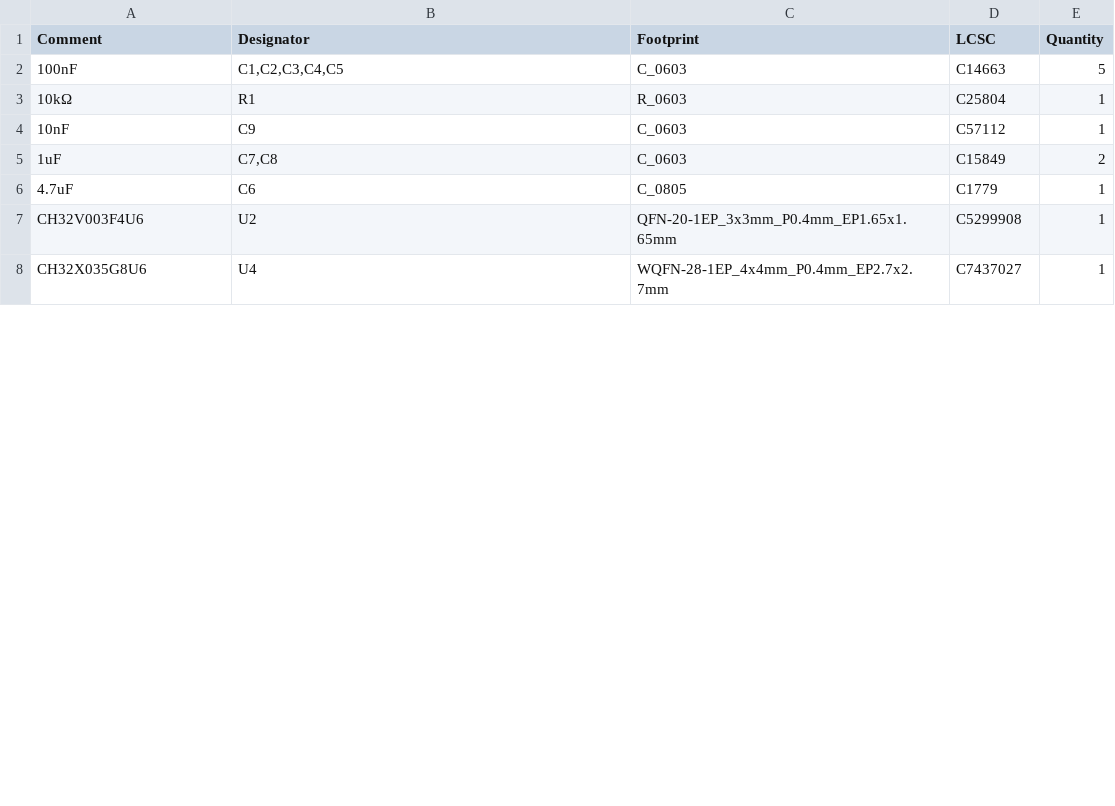
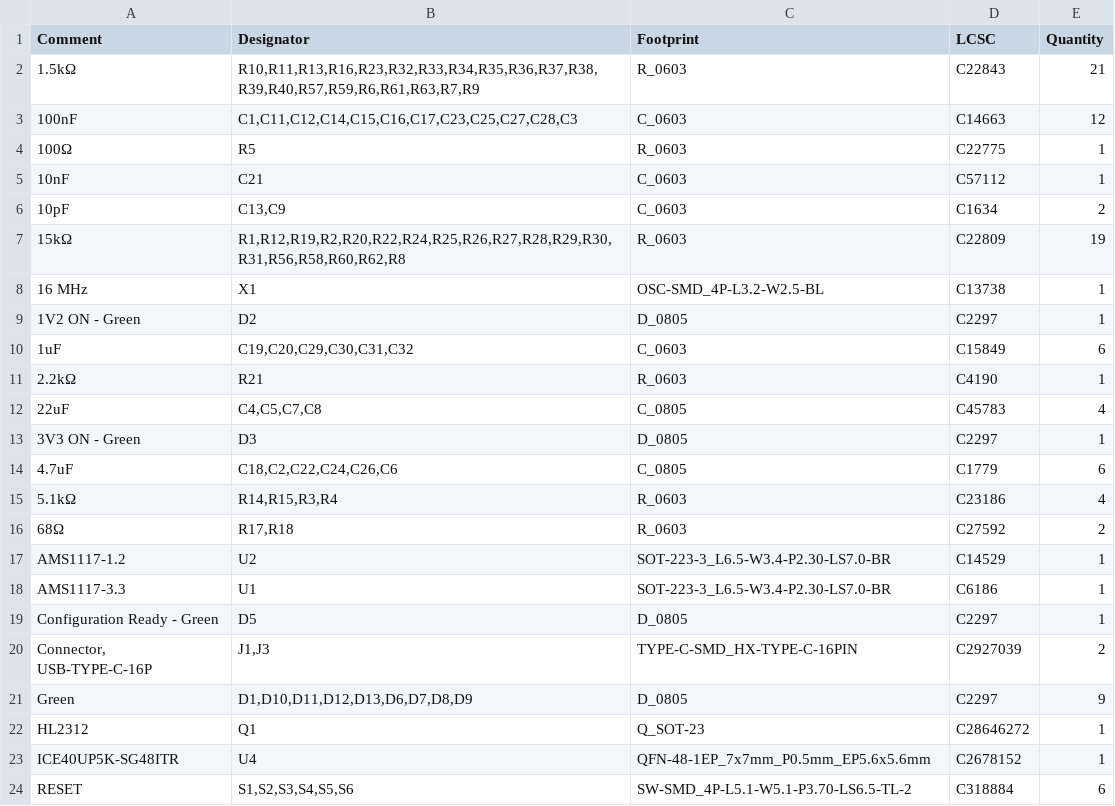
Before and after one commit to jdekanter077/iCEBrainstorm, a CSV file: iCEBrainstorm/jlcpcb/production_files/BOM-iCEBrainstorm.csv, drawn as a sheet; only a part is shown; the diff covers the shown part only.

```diff
--- a/iCEBrainstorm/jlcpcb/production_files/BOM-iCEBrainstorm.csv
+++ b/iCEBrainstorm/jlcpcb/production_files/BOM-iCEBrainstorm.csv
@@ -1,8 +1,24 @@
 Comment,Designator,Footprint,LCSC,Quantity
-100nF,"C1,C2,C3,C4,C5",C_0603,C14663,5
-10kΩ,R1,R_0603,C25804,1
-10nF,C9,C_0603,C57112,1
-1uF,"C7,C8",C_0603,C15849,2
-4.7uF,C6,C_0805,C1779,1
-CH32V003F4U6,U2,QFN-20-1EP_3x3mm_P0.4mm_EP1.65x1.65mm,C5299908,1
-CH32X035G8U6,U4,WQFN-28-1EP_4x4mm_P0.4mm_EP2.7x2.7mm,C7437027,1
+1.5kΩ,"R10,R11,R13,R16,R23,R32,R33,R34,R35,R36,R37,R38,R39,R40,R57,R59,R6,R61,R63,R7,R9",R_0603,C22843,21
+100nF,"C1,C11,C12,C14,C15,C16,C17,C23,C25,C27,C28,C3",C_0603,C14663,12
+100Ω,R5,R_0603,C22775,1
+10nF,C21,C_0603,C57112,1
+10pF,"C13,C9",C_0603,C1634,2
+15kΩ,"R1,R12,R19,R2,R20,R22,R24,R25,R26,R27,R28,R29,R30,R31,R56,R58,R60,R62,R8",R_0603,C22809,19
+16 MHz,X1,OSC-SMD_4P-L3.2-W2.5-BL,C13738,1
+1V2 ON - Green,D2,D_0805,C2297,1
+1uF,"C19,C20,C29,C30,C31,C32",C_0603,C15849,6
+2.2kΩ,R21,R_0603,C4190,1
+22uF,"C4,C5,C7,C8",C_0805,C45783,4
+3V3 ON - Green,D3,D_0805,C2297,1
+4.7uF,"C18,C2,C22,C24,C26,C6",C_0805,C1779,6
+5.1kΩ,"R14,R15,R3,R4",R_0603,C23186,4
+68Ω,"R17,R18",R_0603,C27592,2
+AMS1117-1.2,U2,SOT-223-3_L6.5-W3.4-P2.30-LS7.0-BR,C14529,1
+AMS1117-3.3,U1,SOT-223-3_L6.5-W3.4-P2.30-LS7.0-BR,C6186,1
+Configuration Ready - Green,D5,D_0805,C2297,1
+"Connector, USB-TYPE-C-16P","J1,J3",TYPE-C-SMD_HX-TYPE-C-16PIN,C2927039,2
+Green,"D1,D10,D11,D12,D13,D6,D7,D8,D9",D_0805,C2297,9
+HL2312,Q1,Q_SOT-23,C28646272,1
+ICE40UP5K-SG48ITR,U4,QFN-48-1EP_7x7mm_P0.5mm_EP5.6x5.6mm,C2678152,1
+RESET,"S1,S2,S3,S4,S5,S6",SW-SMD_4P-L5.1-W5.1-P3.70-LS6.5-TL-2,C318884,6
```
Also changed, not shown: 15 added rows, 3 removed rows and 3 edited cells elsewhere in this file, iCEBrainstorm/jlcpcb/production_files/CPL-iCEBrainstorm.csv, 28 other files.
